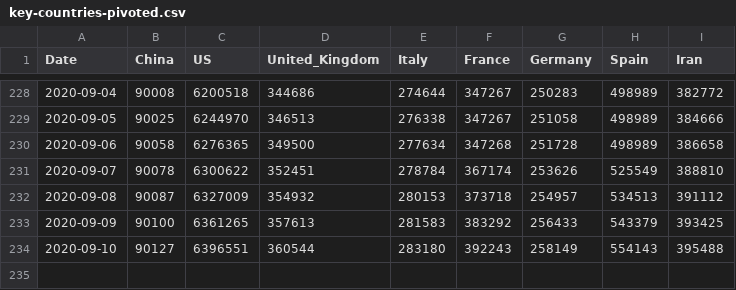
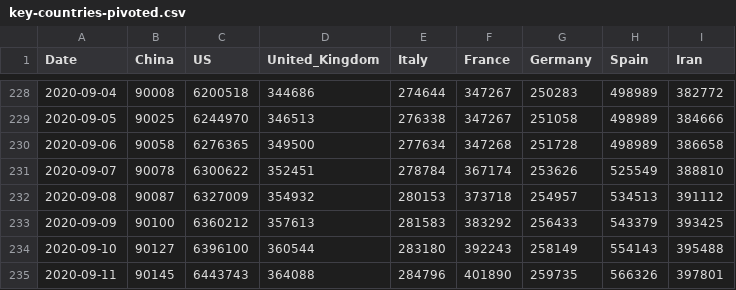
Before and after one commit to Gwardii/covid-19, a CSV file: data/key-countries-pivoted.csv, drawn as a sheet; only a part is shown, gaps mark what is left out.

```diff
--- a/data/key-countries-pivoted.csv
+++ b/data/key-countries-pivoted.csv
@@ -232,3 +232,4 @@ Date,China,US,United_Kingdom,Italy,France,Germany,Spain,Iran
 2020-09-08,90087,6327009,354932,280153,373718,254957,534513,391112
-2020-09-09,90100,6361265,357613,281583,383292,256433,543379,393425
-2020-09-10,90127,6396551,360544,283180,392243,258149,554143,395488
+2020-09-09,90100,6360212,357613,281583,383292,256433,543379,393425
+2020-09-10,90127,6396100,360544,283180,392243,258149,554143,395488
+2020-09-11,90145,6443743,364088,284796,401890,259735,566326,397801
```
Also changed, not shown: data/worldwide-aggregate.csv, 2 other files.
